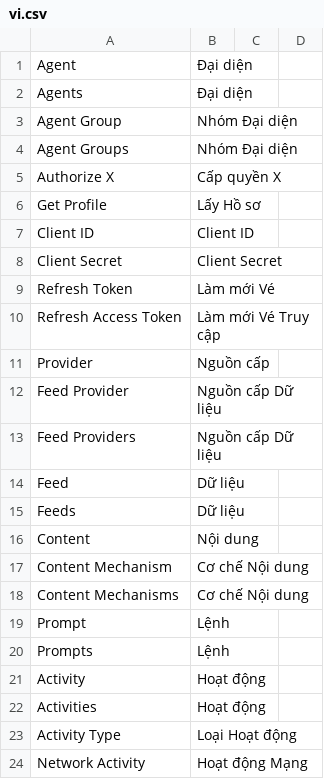
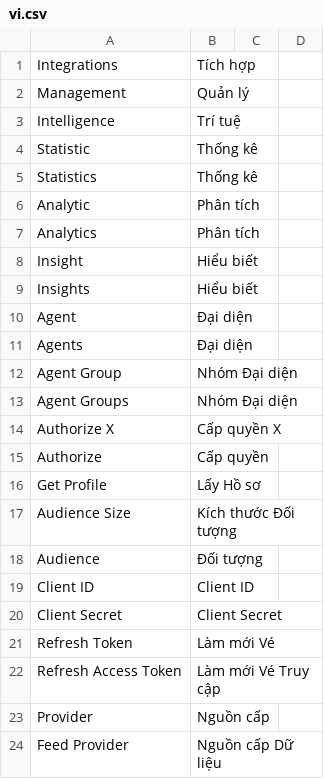
Before and after one commit to akaoio/smm, a CSV file: smm/translations/vi.csv, drawn as a sheet; only a part is shown; the shorter side is filled out with more unchanged rows.

```diff
--- a/smm/translations/vi.csv
+++ b/smm/translations/vi.csv
@@ -1 +1,10 @@
+Integrations,Tích hợp
+Management,Quản lý
+Intelligence,Trí tuệ
+Statistic,Thống kê
+Statistics,Thống kê
+Analytic,Phân tích
+Analytics,Phân tích
+Insight,Hiểu biết
+Insights,Hiểu biết
 Agent,Đại diện
@@ -5,3 +14,6 @@ Agent Groups,Nhóm Đại diện
 Authorize X,Cấp quyền X
+Authorize,Cấp quyền
 Get Profile,Lấy Hồ sơ
+Audience Size,Kích thước Đối tượng
+Audience,Đối tượng
 Client ID,Client ID
```
Also changed, not shown: 7 other files.
